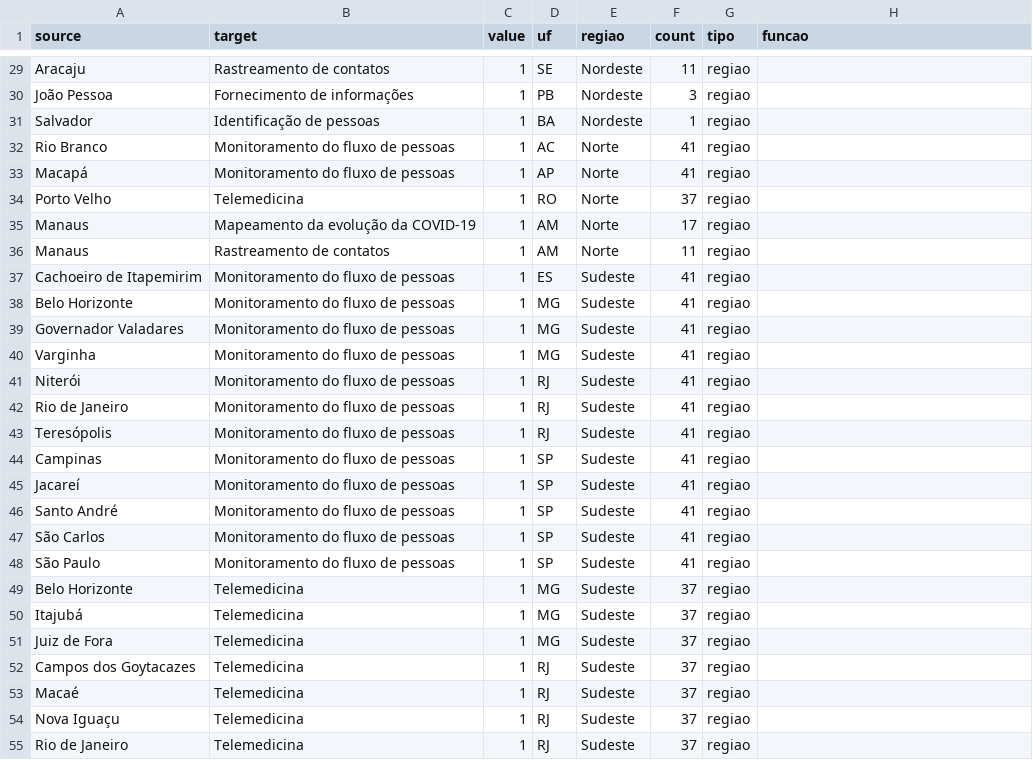
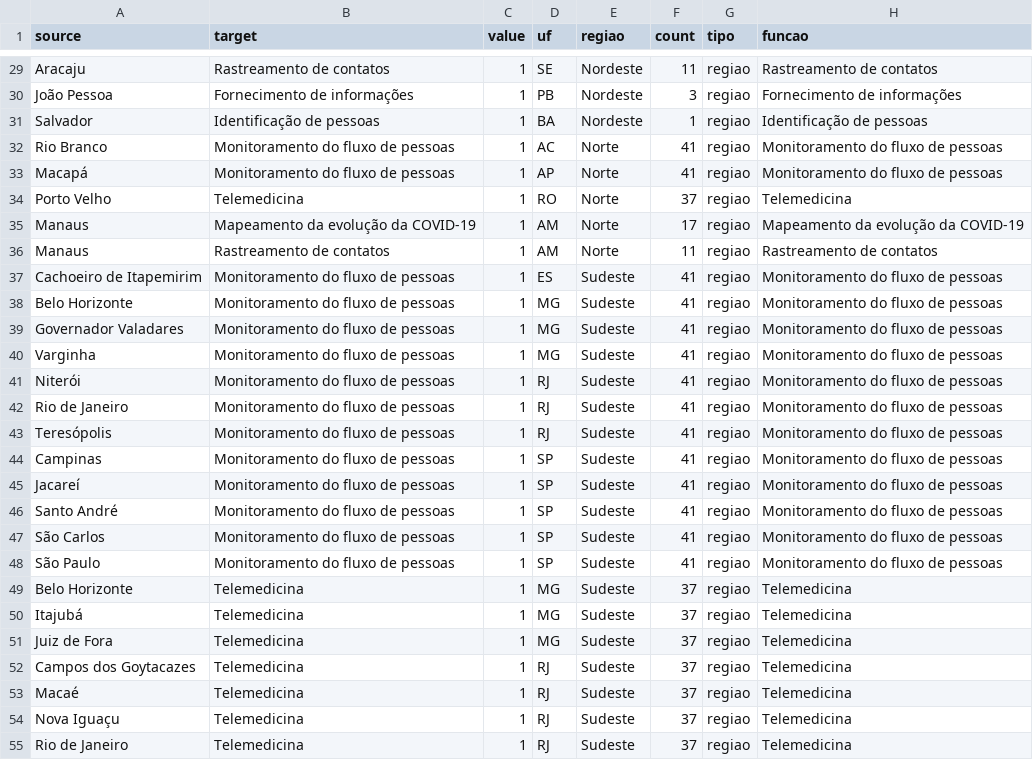
Before and after one commit to jeffersonrpn/charts, a CSV file: sankey/data3.csv, drawn as a sheet; only a part is shown, gaps mark what is left out; the diff covers the shown part only; the diff names each change by its address in the sheet, - before the commit and + after, or states it on an @@ line.

```diff
--- a/sankey/data3.csv
+++ b/sankey/data3.csv
-H29 (funcao): (empty)
+H29 (funcao): Rastreamento de contatos
-H30 (funcao): (empty)
+H30 (funcao): Fornecimento de informações
-H31 (funcao): (empty)
+H31 (funcao): Identificação de pessoas
-H32:H33 (funcao): (empty)
+H32:H33 (funcao): Monitoramento do fluxo de pessoas
-H34 (funcao): (empty)
+H34 (funcao): Telemedicina
-H35 (funcao): (empty)
+H35 (funcao): Mapeamento da evolução da COVID-19
-H36 (funcao): (empty)
+H36 (funcao): Rastreamento de contatos
-H37:H48 (funcao): (empty)
+H37:H48 (funcao): Monitoramento do fluxo de pessoas
-H49:H55 (funcao): (empty)
+H49:H55 (funcao): Telemedicina
```
Also changed, not shown: 44 moved rows and 86 edited cells elsewhere in this file, 8 other files.
